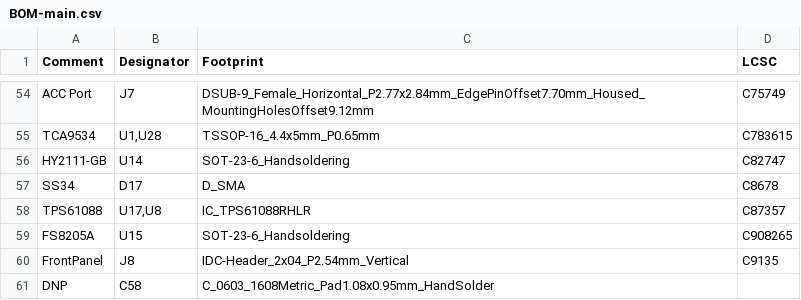
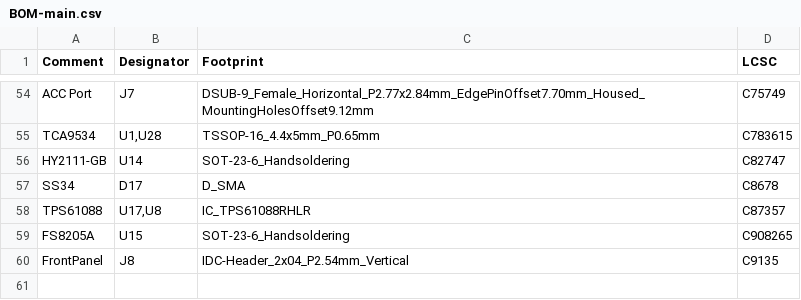
Before and after one commit to CrashOverride85/zc95, a CSV file: pcb/MainBoard/BOM-main.csv, drawn as a sheet; only a part is shown, gaps mark what is left out.

```diff
--- a/pcb/MainBoard/BOM-main.csv
+++ b/pcb/MainBoard/BOM-main.csv
@@ -60,2 +60 @@ FS8205A,U15,SOT-23-6_Handsoldering,C908265
 FrontPanel,J8,IDC-Header_2x04_P2.54mm_Vertical,C9135
-DNP,C58,C_0603_1608Metric_Pad1.08x0.95mm_HandSolder,
```
Also changed, not shown: pcb/MainBoard/CPL-main.csv, 2 other files.
